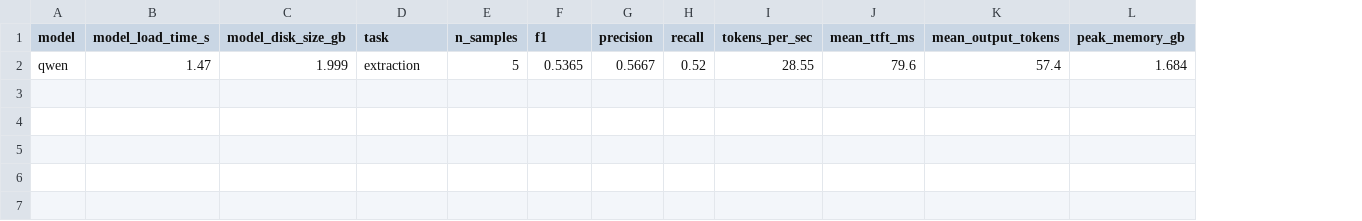
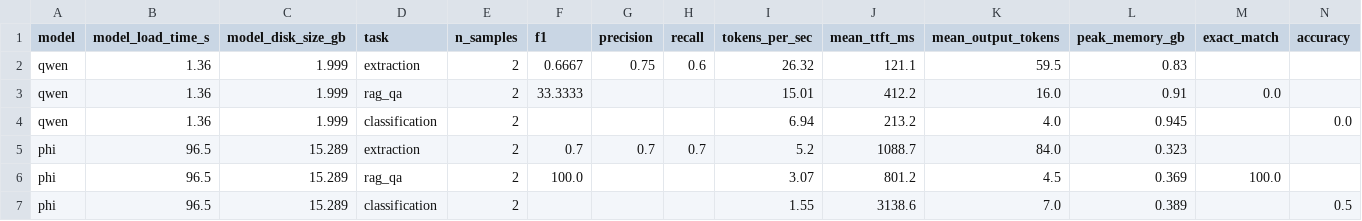
Before and after one commit to dustintdn/lm-eval-demo, a CSV file: results/summary.csv, drawn as a sheet; removed rows and columns are numbered as before the commit, all else as after; the diff names each change by its address in the sheet, - before the commit and + after, or states it on an @@ line.

Commit message:
Dry run results

```diff
--- a/results/summary.csv
+++ b/results/summary.csv
+column M (exact_match), empty
+column N (accuracy), empty
-row 2: qwen | 1.47 | 1.999 | extraction | 5 | 0.5365 | 0.5667 | 0.52 | 28.55 | 79.6 | 57.4 | 1.684
+row 2: qwen | 1.36 | 1.999 | extraction | 2 | 0.6667 | 0.75 | 0.6 | 26.32 | 121.1 | 59.5 | 0.83
+row 3: qwen | 1.36 | 1.999 | rag_qa | 2 | 33.3333 |  |  | 15.01 | 412.2 | 16.0 | 0.91 | 0.0
+row 4: qwen | 1.36 | 1.999 | classification | 2 |  |  |  | 6.94 | 213.2 | 4.0 | 0.945 |  | 0.0
+row 5: phi | 96.5 | 15.289 | extraction | 2 | 0.7 | 0.7 | 0.7 | 5.2 | 1088.7 | 84.0 | 0.323
+row 6: phi | 96.5 | 15.289 | rag_qa | 2 | 100.0 |  |  | 3.07 | 801.2 | 4.5 | 0.369 | 100.0
+row 7: phi | 96.5 | 15.289 | classification | 2 |  |  |  | 1.55 | 3138.6 | 7.0 | 0.389 |  | 0.5
```
Also changed, not shown: 5 other files.
